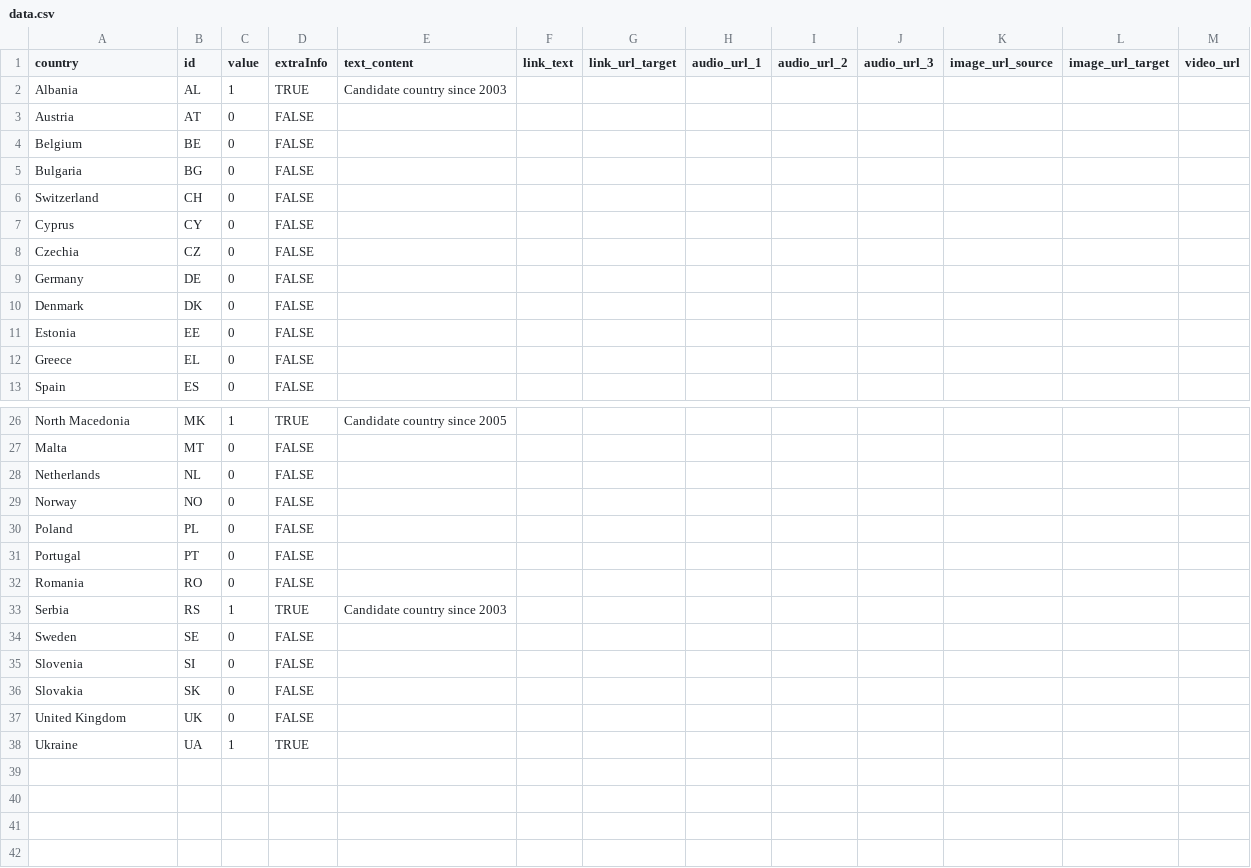
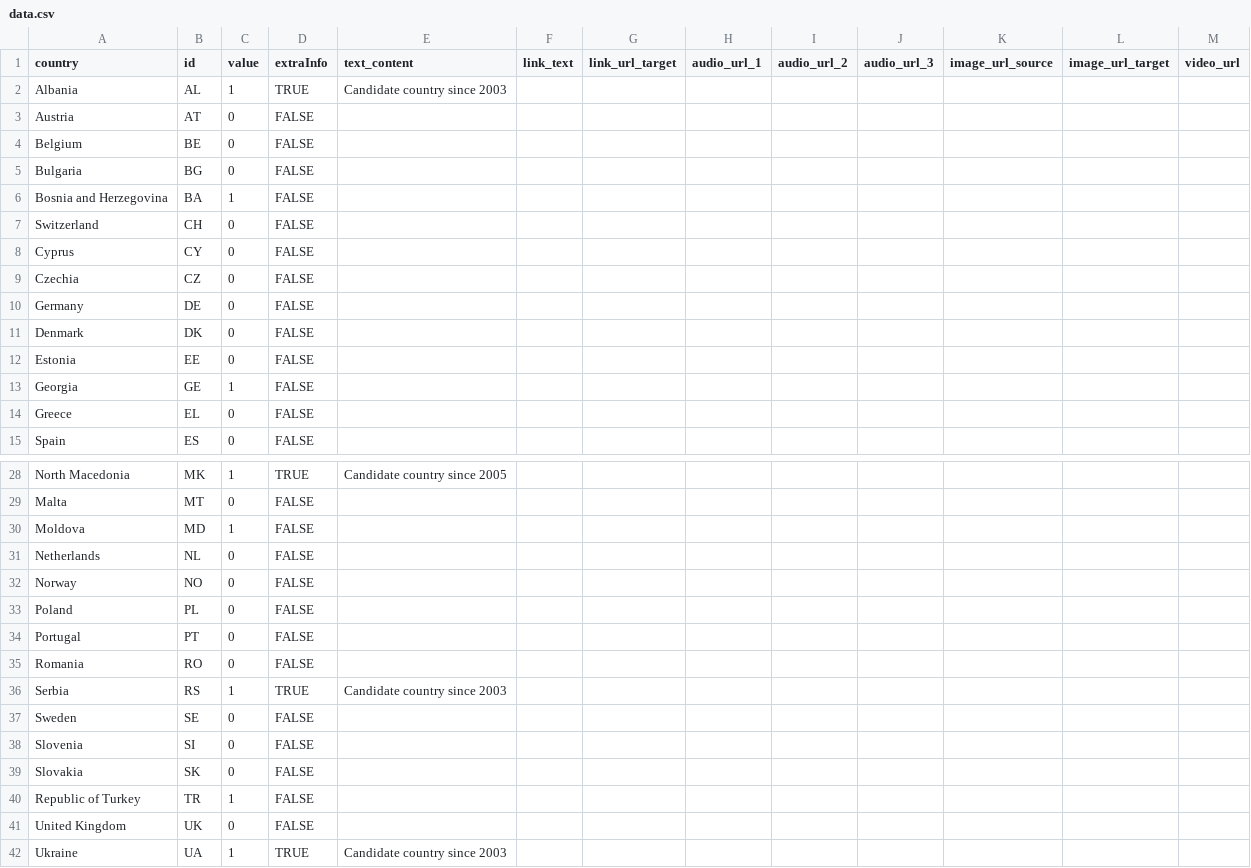
Before and after one commit to EuranetPlus/map-europe, a CSV file: static/data/thematic/data.csv, drawn as a sheet; only a part is shown, gaps mark what is left out.

```diff
--- a/static/data/thematic/data.csv
+++ b/static/data/thematic/data.csv
@@ -5,2 +5,3 @@ Belgium,BE,0,FALSE,,,,,,,,,
 Bulgaria,BG,0,FALSE,,,,,,,,,
+Bosnia and Herzegovina,BA,1,FALSE,,,,,,,,,
 Switzerland,CH,0,FALSE,,,,,,,,,
@@ -11,2 +12,3 @@ Denmark,DK,0,FALSE,,,,,,,,,
 Estonia,EE,0,FALSE,,,,,,,,,
+Georgia,GE,1,FALSE,,,,,,,,,
 Greece,EL,0,FALSE,,,,,,,,,
@@ -27,2 +29,3 @@ North Macedonia,MK,1,TRUE,Candidate country since 2005,,,,,,,,
 Malta,MT,0,FALSE,,,,,,,,,
+Moldova,MD,1,FALSE,,,,,,,,,
 Netherlands,NL,0,FALSE,,,,,,,,,
@@ -36,3 +39,4 @@ Slovenia,SI,0,FALSE,,,,,,,,,
 Slovakia,SK,0,FALSE,,,,,,,,,
+Republic of Turkey,TR,1,FALSE,,,,,,,,,
 United Kingdom,UK,0,FALSE,,,,,,,,,
-Ukraine,UA,1,TRUE,,,,,,,,,
+Ukraine,UA,1,TRUE,Candidate country since 2003,,,,,,,,
```
Also changed, not shown: 28 other files.
